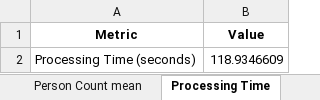
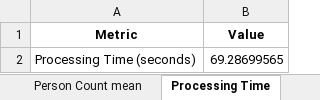
Before and after one commit to pxtricx/Alpha-tracking, an Excel workbook: video_prediction/media/results/detection_and_analysis_results_yolov8x.xlsx, sheet Processing Time, drawn as a sheet; values as stored, in another font and other column widths than the file's, no borders; the diff names each change by its address in the sheet, - before the commit and + after, or states it on an @@ line.

```diff
--- a/video_prediction/media/results/detection_and_analysis_results_yolov8x.xlsx (sheet Processing Time)
+++ b/video_prediction/media/results/detection_and_analysis_results_yolov8x.xlsx (sheet Processing Time)
-B2 (Value): 118.9346609
+B2 (Value): 69.28699565
```
Also changed, not shown: sheet Image Analysis, sheet Person Count per Frame, sheet Confusion Matrix, sheet Detection Metrics, sheet Person Count mean, 2 other files.
